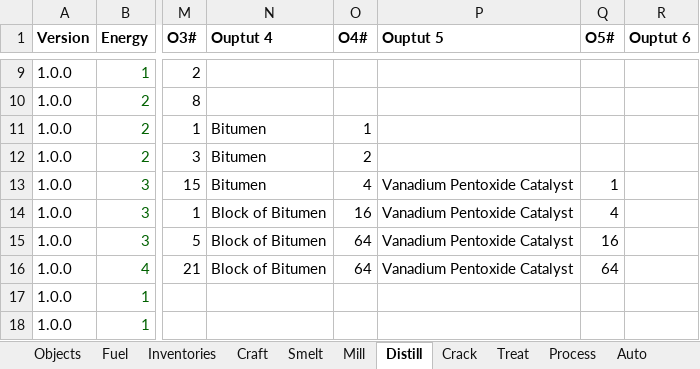
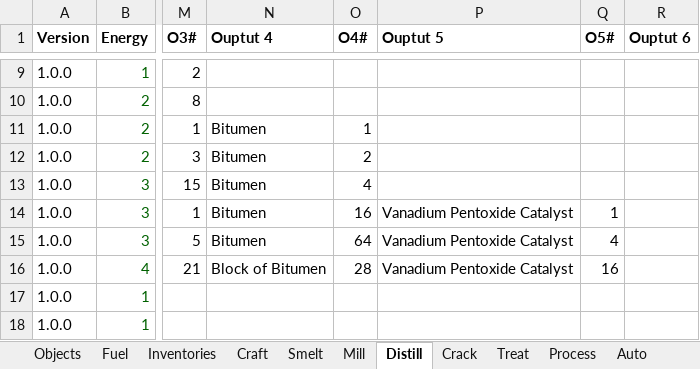
Before and after one commit to PolycraftWorld/polycraft-world, an Excel workbook: config/Polycraft Recipes.xlsx, sheet Distill, drawn as a sheet; only a part is shown, gaps mark what is left out; values as stored, in another font and other column widths than the file's, no borders; the diff names each change by its address in the sheet, - before the commit and + after, or states it on an @@ line.

Commit message:
Update to 1.2.6 - Added gui images and updated vanadium and bitumen recipes

```diff
--- a/config/Polycraft Recipes.xlsx (sheet Distill)
+++ b/config/Polycraft Recipes.xlsx (sheet Distill)
-P13 (Ouptut 5): Vanadium Pentoxide Catalyst
+P13 (Ouptut 5): (empty)
-Q13 (O5#): 1
+Q13 (O5#): (empty)
-N14:N15 (Ouptut 4): Block of Bitumen
+N14:N15 (Ouptut 4): Bitumen
-Q14 (O5#): 4
+Q14 (O5#): 1
-Q15 (O5#): 16
+Q15 (O5#): 4
-O16 (O4#): 64
+O16 (O4#): 28
-Q16 (O5#): 64
+Q16 (O5#): 16
```
Also changed, not shown: 4 other files.
